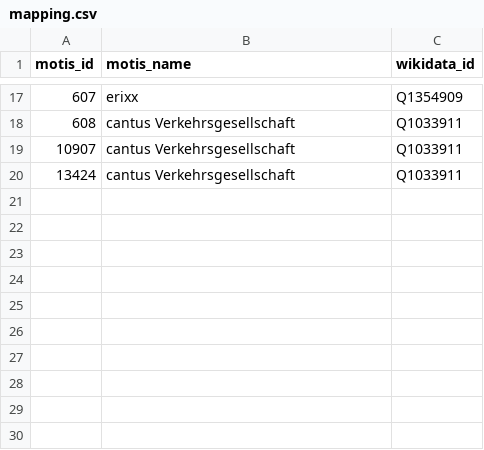
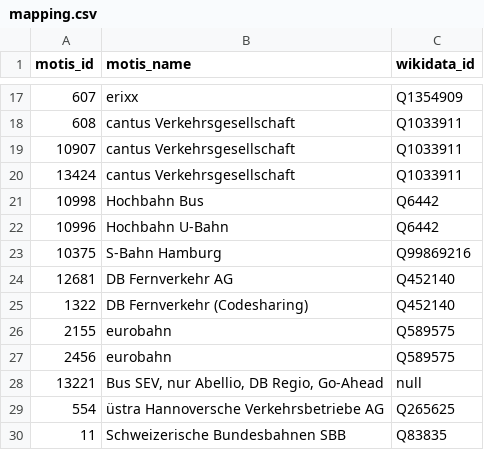
Before and after one commit to Traewelling/transitous-wikidata-operator-matching, a CSV file: mapping.csv, drawn as a sheet; only a part is shown, gaps mark what is left out; the diff names each change by its address in the sheet, - before the commit and + after, or states it on an @@ line.

Commit message:
update mapping

```diff
--- a/mapping.csv
+++ b/mapping.csv
+row 21: 10998 | Hochbahn Bus | Q6442
+row 22: 10996 | Hochbahn U-Bahn | Q6442
+row 23: 10375 | S-Bahn Hamburg | Q99869216
+row 24: 12681 | DB Fernverkehr AG | Q452140
+row 25: 1322 | DB Fernverkehr (Codesharing) | Q452140
+row 26: 2155 | eurobahn | Q589575
+row 27: 2456 | eurobahn | Q589575
+row 28: 13221 | Bus SEV, nur Abellio, DB Regio, Go-Ahead | null
+row 29: 554 | üstra Hannoversche Verkehrsbetriebe AG | Q265625
+row 30: 11 | Schweizerische Bundesbahnen SBB | Q83835
```
Also changed, not shown: missing.csv, operators.csv.
